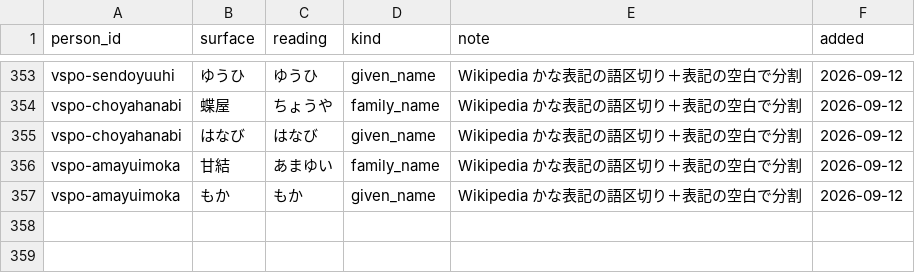
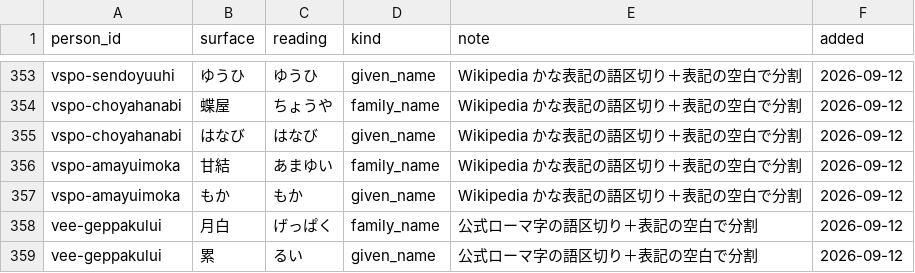
Before and after one commit to iyokan-royith/streamer-name-dict, a TSV file: data/aliases.tsv, drawn as a sheet; only a part is shown, gaps mark what is left out.

```diff
--- a/data/aliases.tsv
+++ b/data/aliases.tsv
@@ -357 +357,3 @@ vspo-amayuimoka	甘結	あまゆい	family_name	Wikipedia かな表記の語区
 vspo-amayuimoka	もか	もか	given_name	Wikipedia かな表記の語区切り＋表記の空白で分割	2026-09-12
+vee-geppakului	月白	げっぱく	family_name	公式ローマ字の語区切り＋表記の空白で分割	2026-09-12
+vee-geppakului	累	るい	given_name	公式ローマ字の語区切り＋表記の空白で分割	2026-09-12
```
